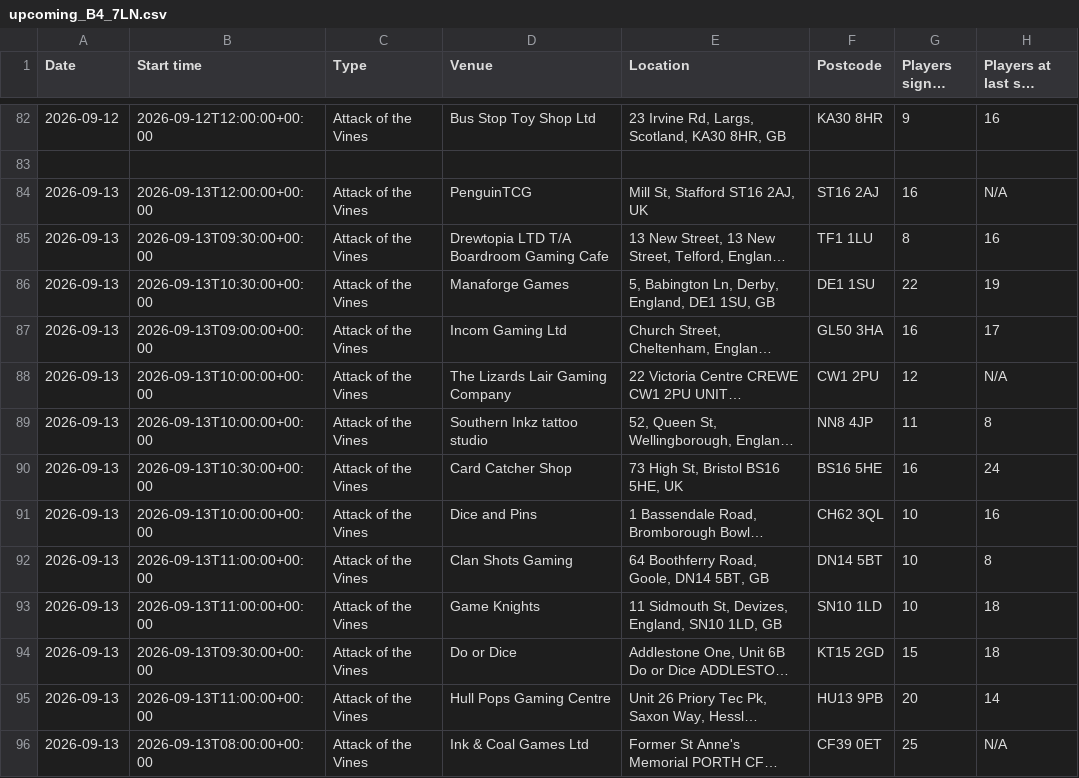
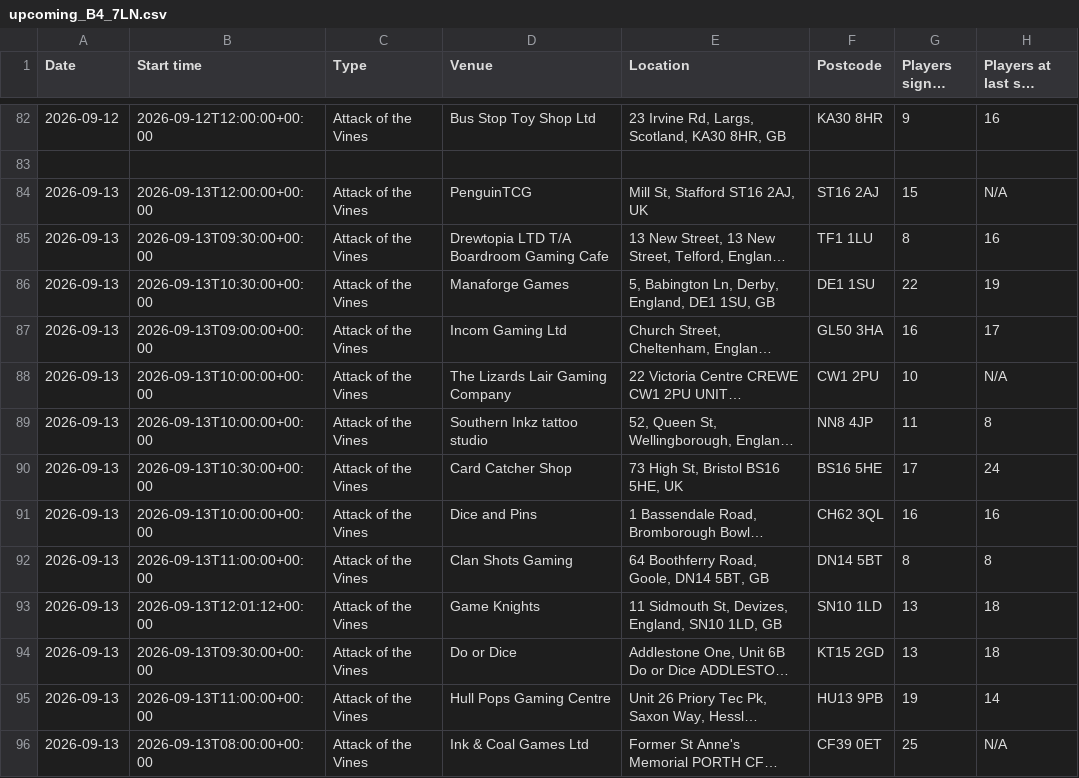
Before and after one commit to 5uperdan/playhub-upcoming-set-champs-web-ui, a CSV file: docs/upcoming_B4_7LN.csv, drawn as a sheet; only a part is shown, gaps mark what is left out; long unchanged cells end in …; the diff covers the shown part only; the diff names each change by its address in the sheet, - before the commit and + after, or states it on an @@ line.

```diff
--- a/docs/upcoming_B4_7LN.csv
+++ b/docs/upcoming_B4_7LN.csv
-G84 (Players signed up): 16
+G84 (Players signed up): 15
-G88 (Players signed up): 12
+G88 (Players signed up): 10
-G90 (Players signed up): 16
+G90 (Players signed up): 17
-G91 (Players signed up): 10
+G91 (Players signed up): 16
-G92 (Players signed up): 10
+G92 (Players signed up): 8
-B93 (Start time): 2026-09-13T11:00:00+00:00
+B93 (Start time): 2026-09-13T12:01:12+00:00
-G93 (Players signed up): 10
+G93 (Players signed up): 13
-G94 (Players signed up): 15
+G94 (Players signed up): 13
-G95 (Players signed up): 20
+G95 (Players signed up): 19
```
Also changed, not shown: 9 edited cells elsewhere in this file, docs/upcoming_CV6_1GF.csv, docs/upcoming_DA13_9DJ.csv, 11 other files.
